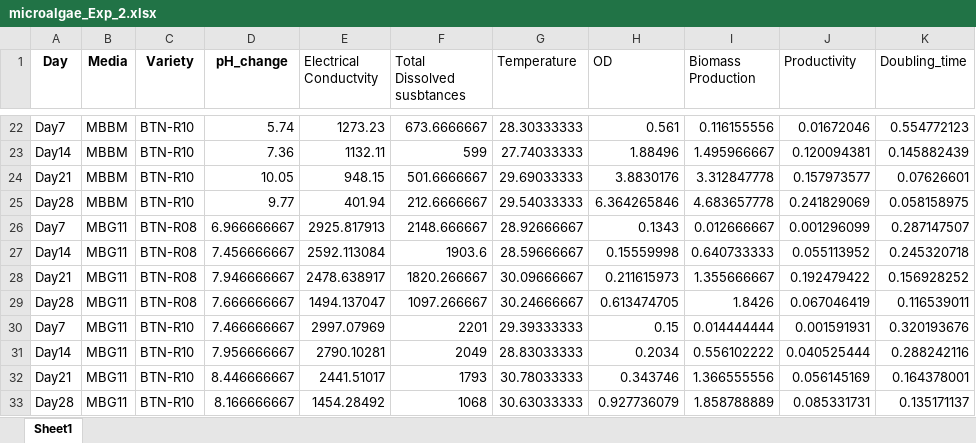
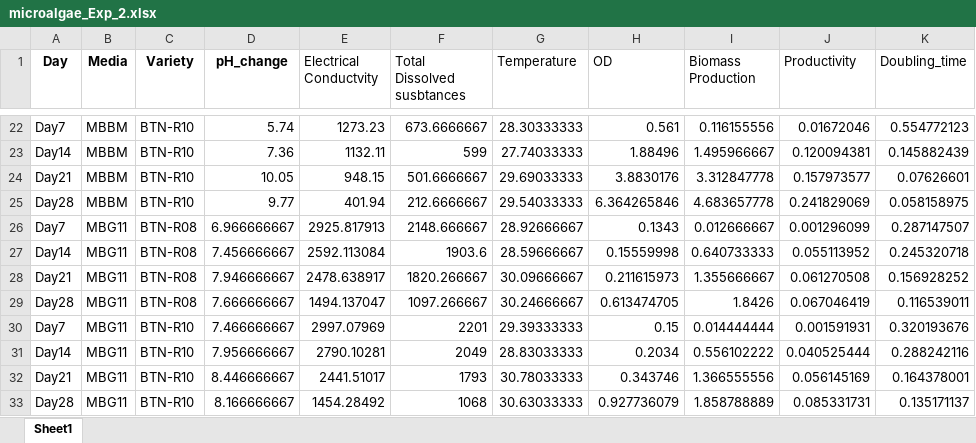
Before and after one commit to MuhammadRehanKhalid/Data_Science_AI, an Excel workbook: Algae_thesis_HR Data/microalgae_Exp_2.xlsx, sheet Sheet1, drawn as a sheet; only a part is shown, gaps mark what is left out; values as stored, in another font and other column widths than the file's, no borders; the diff names each change by its address in the sheet, - before the commit and + after, or states it on an @@ line.

```diff
--- a/Algae_thesis_HR Data/microalgae_Exp_2.xlsx (sheet Sheet1)
+++ b/Algae_thesis_HR Data/microalgae_Exp_2.xlsx (sheet Sheet1)
-J28 (Productivity): 0.192479422
+J28 (Productivity): 0.061270508
```
Also changed, not shown: Algae_thesis_HR Data/microalgae_Exp_3_N.xlsx, Algae_thesis_HR Data/microalgae_Exp_3_P.xlsx, 9 other files.
